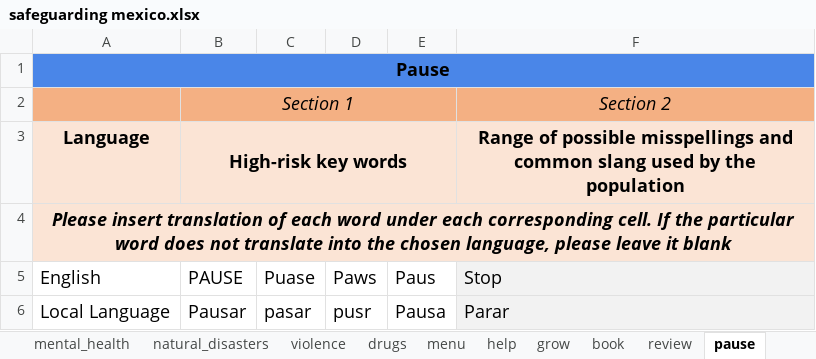
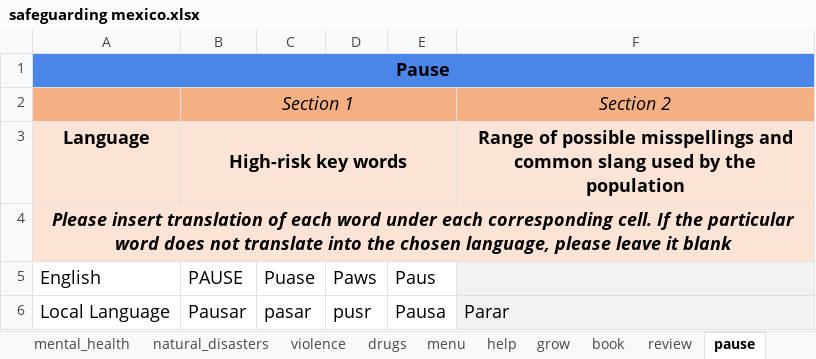
Before and after one commit to ParentingForLifelongHealth/parenttext-mexico, an Excel workbook: excel_files/safeguarding mexico.xlsx, sheet pause, drawn as a sheet; values as stored, in another font and other column widths than the file's, no borders; the diff names each change by its address in the sheet, - before the commit and + after, or states it on an @@ line.

Commit message:
Update safeguarding mexico.xlsx

```diff
--- a/excel_files/safeguarding mexico.xlsx (sheet pause)
+++ b/excel_files/safeguarding mexico.xlsx (sheet pause)
-F5: Stop
+F5: (empty)
```
